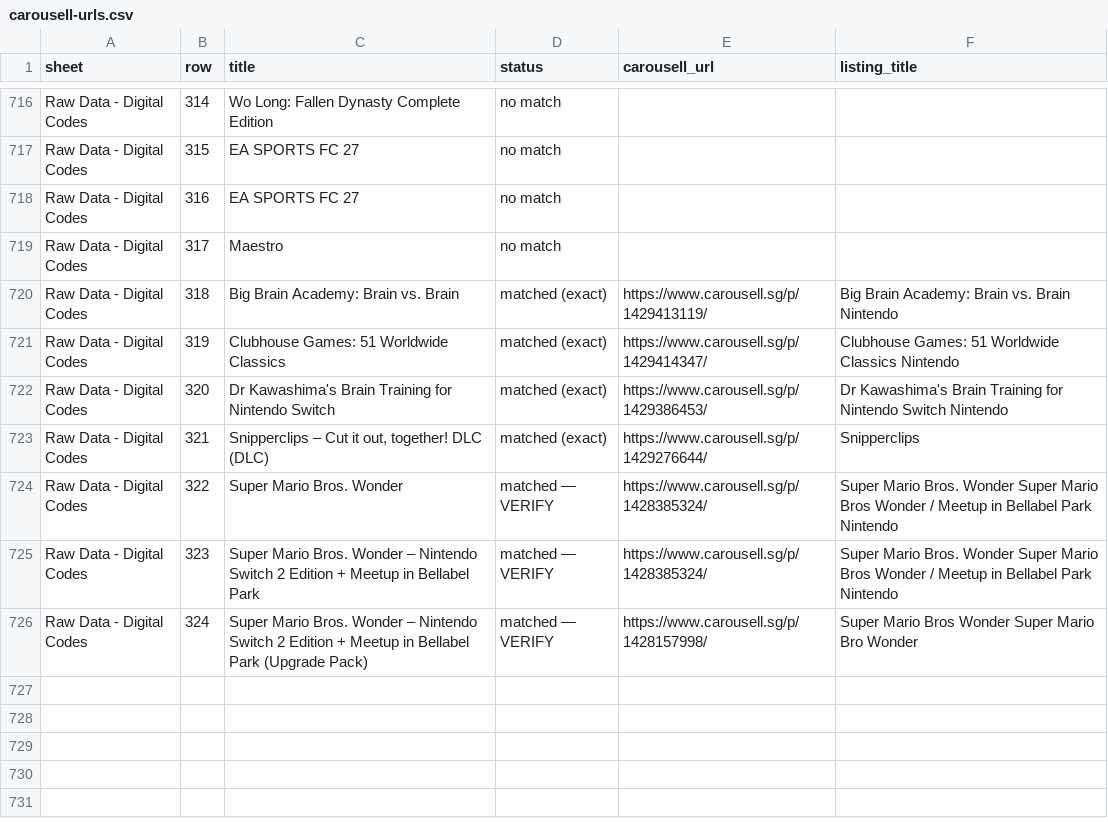
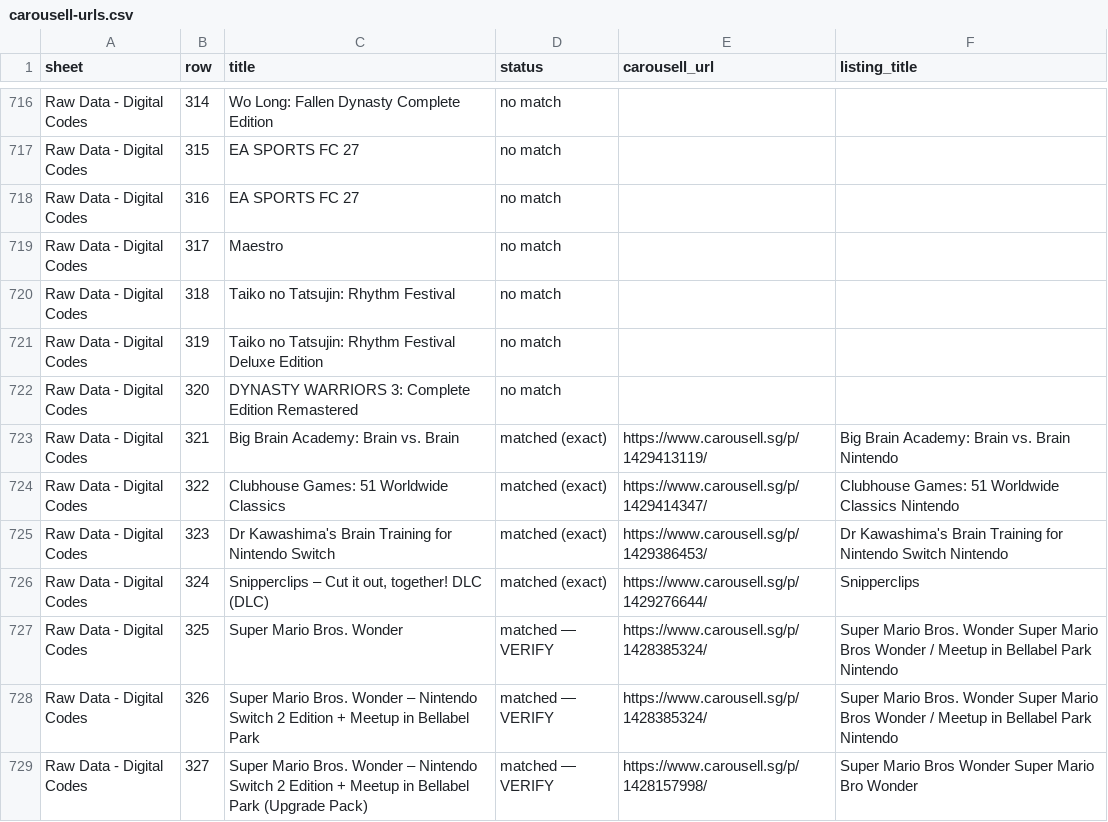
Before and after one commit to imbbloh/game-catalog, a CSV file: carousell-urls.csv, drawn as a sheet; only a part is shown, gaps mark what is left out.

```diff
--- a/carousell-urls.csv
+++ b/carousell-urls.csv
@@ -719,8 +719,11 @@ Raw Data - Digital Codes,316,EA SPORTS FC 27,no match,,
 Raw Data - Digital Codes,317,Maestro,no match,,
-Raw Data - Digital Codes,318,Big Brain Academy: Brain vs. Brain,matched (exact),https://www.carousell.sg/p/1429413119/,Big Brain Academy: Brain vs. Brain Nintendo
-Raw Data - Digital Codes,319,Clubhouse Games: 51 Worldwide Classics,matched (exact),https://www.carousell.sg/p/1429414347/,Clubhouse Games: 51 Worldwide Classics Nintendo
-Raw Data - Digital Codes,320,Dr Kawashima's Brain Training for Nintendo Switch,matched (exact),https://www.carousell.sg/p/1429386453/,Dr Kawashima's Brain Training for Nintendo Switch Nintendo
-Raw Data - Digital Codes,321,"Snipperclips – Cut it out, together! DLC (DLC)",matched (exact),https://www.carousell.sg/p/1429276644/,Snipperclips
-Raw Data - Digital Codes,322,Super Mario Bros. Wonder,matched — VERIFY,https://www.carousell.sg/p/1428385324/,Super Mario Bros. Wonder Super Mario Bros Wonder / Meetup in Bellabel Park Nintendo
-Raw Data - Digital Codes,323,Super Mario Bros. Wonder – Nintendo Switch 2 Edition + Meetup in Bellabel Park,matched — VERIFY,https://www.carousell.sg/p/1428385324/,Super Mario Bros. Wonder Super Mario Bros Wonder / Meetup in Bellabel Park Nintendo
-Raw Data - Digital Codes,324,Super Mario Bros. Wonder – Nintendo Switch 2 Edition + Meetup in Bellabel Park (Upgrade Pack),matched — VERIFY,https://www.carousell.sg/p/1428157998/,Super Mario Bros Wonder Super Mario Bro Wonder
+Raw Data - Digital Codes,318,Taiko no Tatsujin: Rhythm Festival,no match,,
+Raw Data - Digital Codes,319,Taiko no Tatsujin: Rhythm Festival Deluxe Edition,no match,,
+Raw Data - Digital Codes,320,DYNASTY WARRIORS 3: Complete Edition Remastered,no match,,
+Raw Data - Digital Codes,321,Big Brain Academy: Brain vs. Brain,matched (exact),https://www.carousell.sg/p/1429413119/,Big Brain Academy: Brain vs. Brain Nintendo
+Raw Data - Digital Codes,322,Clubhouse Games: 51 Worldwide Classics,matched (exact),https://www.carousell.sg/p/1429414347/,Clubhouse Games: 51 Worldwide Classics Nintendo
+Raw Data - Digital Codes,323,Dr Kawashima's Brain Training for Nintendo Switch,matched (exact),https://www.carousell.sg/p/1429386453/,Dr Kawashima's Brain Training for Nintendo Switch Nintendo
+Raw Data - Digital Codes,324,"Snipperclips – Cut it out, together! DLC (DLC)",matched (exact),https://www.carousell.sg/p/1429276644/,Snipperclips
+Raw Data - Digital Codes,325,Super Mario Bros. Wonder,matched — VERIFY,https://www.carousell.sg/p/1428385324/,Super Mario Bros. Wonder Super Mario Bros Wonder / Meetup in Bellabel Park Nintendo
+Raw Data - Digital Codes,326,Super Mario Bros. Wonder – Nintendo Switch 2 Edition + Meetup in Bellabel Park,matched — VERIFY,https://www.carousell.sg/p/1428385324/,Super Mario Bros. Wonder Super Mario Bros Wonder / Meetup in Bellabel Park Nintendo
+Raw Data - Digital Codes,327,Super Mario Bros. Wonder – Nintendo Switch 2 Edition + Meetup in Bellabel Park (Upgrade Pack),matched — VERIFY,https://www.carousell.sg/p/1428157998/,Super Mario Bros Wonder Super Mario Bro Wonder
```
Also changed, not shown: carousell-urls-digital-codes.tsv, 1 other file.
